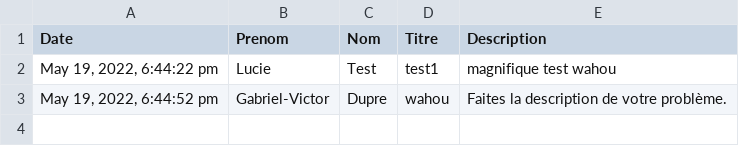
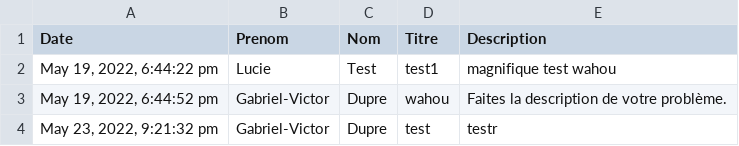
Before and after one commit to QuentinDucoulombier/CY-parcours, a CSV file: data/error.csv, drawn as a sheet; the diff names each change by its address in the sheet, - before the commit and + after, or states it on an @@ line.

Commit message:
tg

```diff
--- a/data/error.csv
+++ b/data/error.csv
+row 4: May 23, 2022, 9:21:32 pm | Gabriel-Victor | Dupre | test | testr
```
